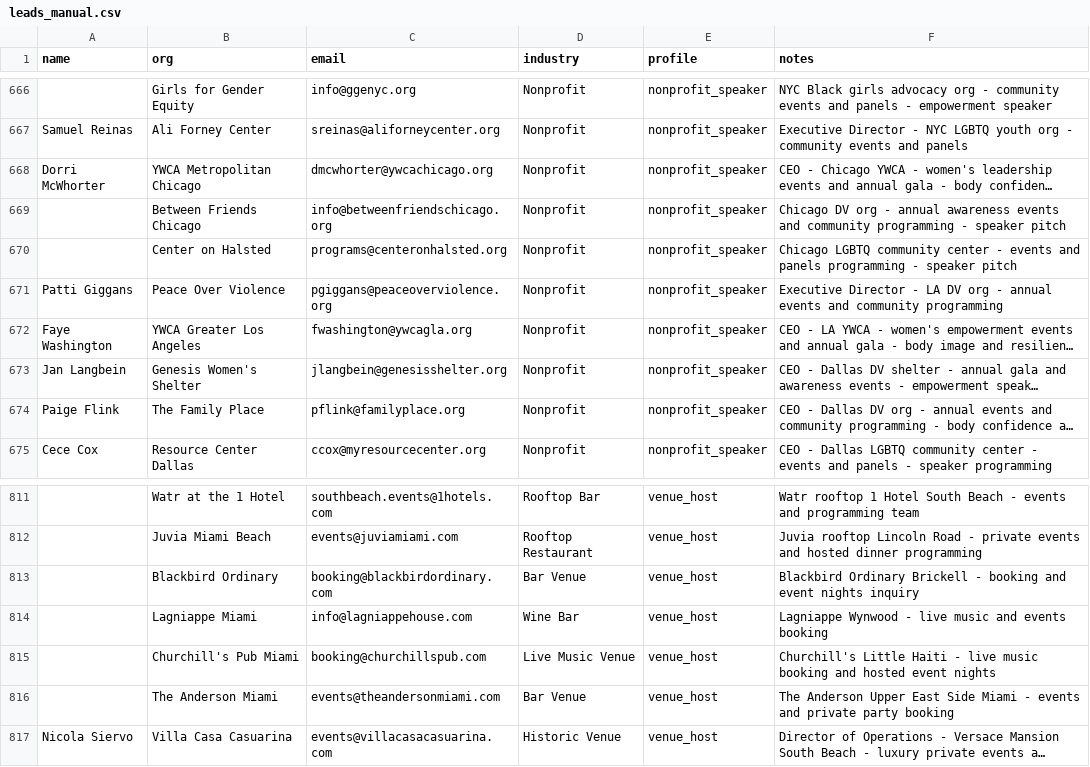
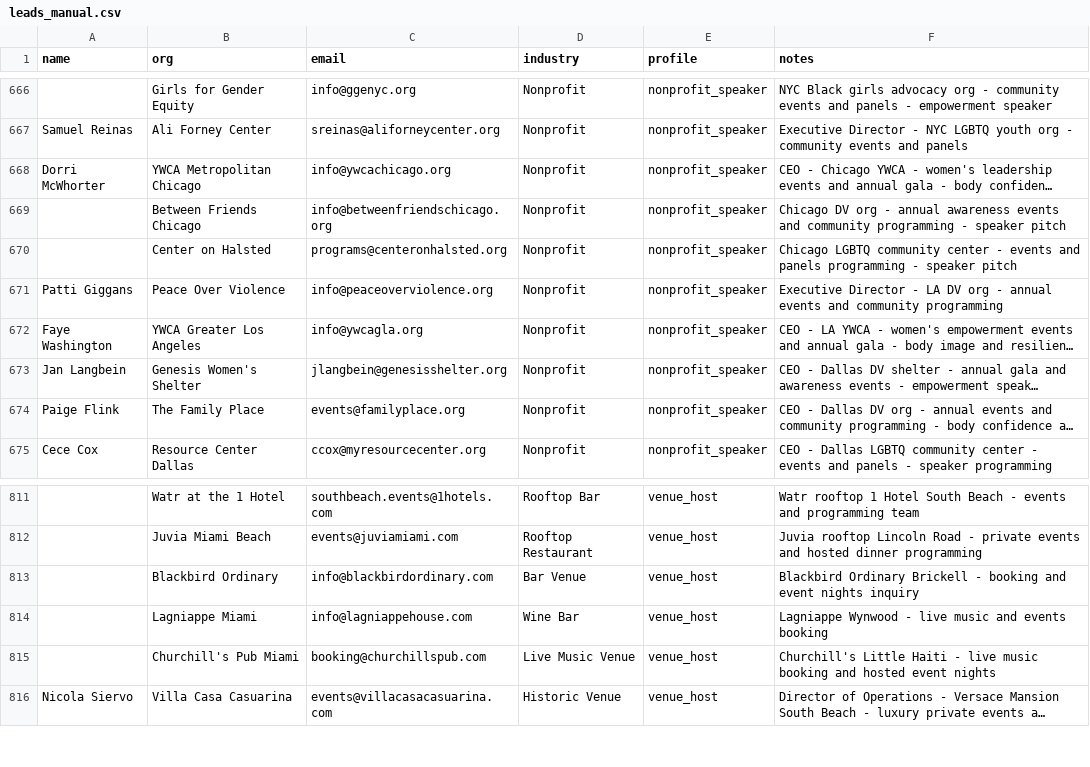
Before and after one commit to amapoundcake-png/danielle-npsbleads, a CSV file: leads_manual.csv, drawn as a sheet; only a part is shown, gaps mark what is left out; long unchanged cells end in …; the diff names each change by its address in the sheet, - before the commit and + after, or states it on an @@ line.

```diff
--- a/leads_manual.csv
+++ b/leads_manual.csv
-C668 (email): dmcwhorter@ywcachicago.org
+C668 (email): info@ywcachicago.org
-C671 (email): pgiggans@peaceoverviolence.org
+C671 (email): info@peaceoverviolence.org
-C672 (email): fwashington@ywcagla.org
+C672 (email): info@ywcagla.org
-C674 (email): pflink@familyplace.org
+C674 (email): events@familyplace.org
-C813 (email): booking@blackbirdordinary.com
+C813 (email): info@blackbirdordinary.com
-row 816:  | The Anderson Miami | events@theandersonmiami.com | Bar Venue | venue_host | The Anderson Upper East Side Miami - events and private party booking
```
